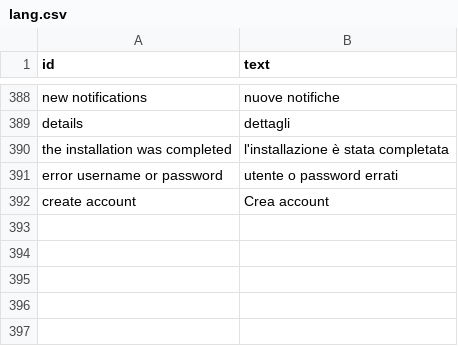
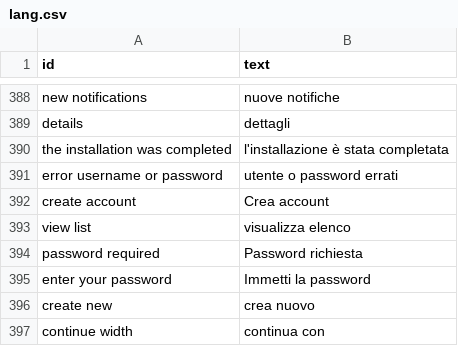
Before and after one commit to speleoalex/flatnux, a CSV file: languages/it/lang.csv, drawn as a sheet; only a part is shown, gaps mark what is left out.

```diff
--- a/languages/it/lang.csv
+++ b/languages/it/lang.csv
@@ -392 +392,6 @@
 "create account","Crea account"
+"view list","visualizza elenco"
+"password required","Password richiesta"
+"enter your password","Immetti la password"
+"create new","crea nuovo"
+"continue width","continua con"
```
Also changed, not shown: 33 other files.
